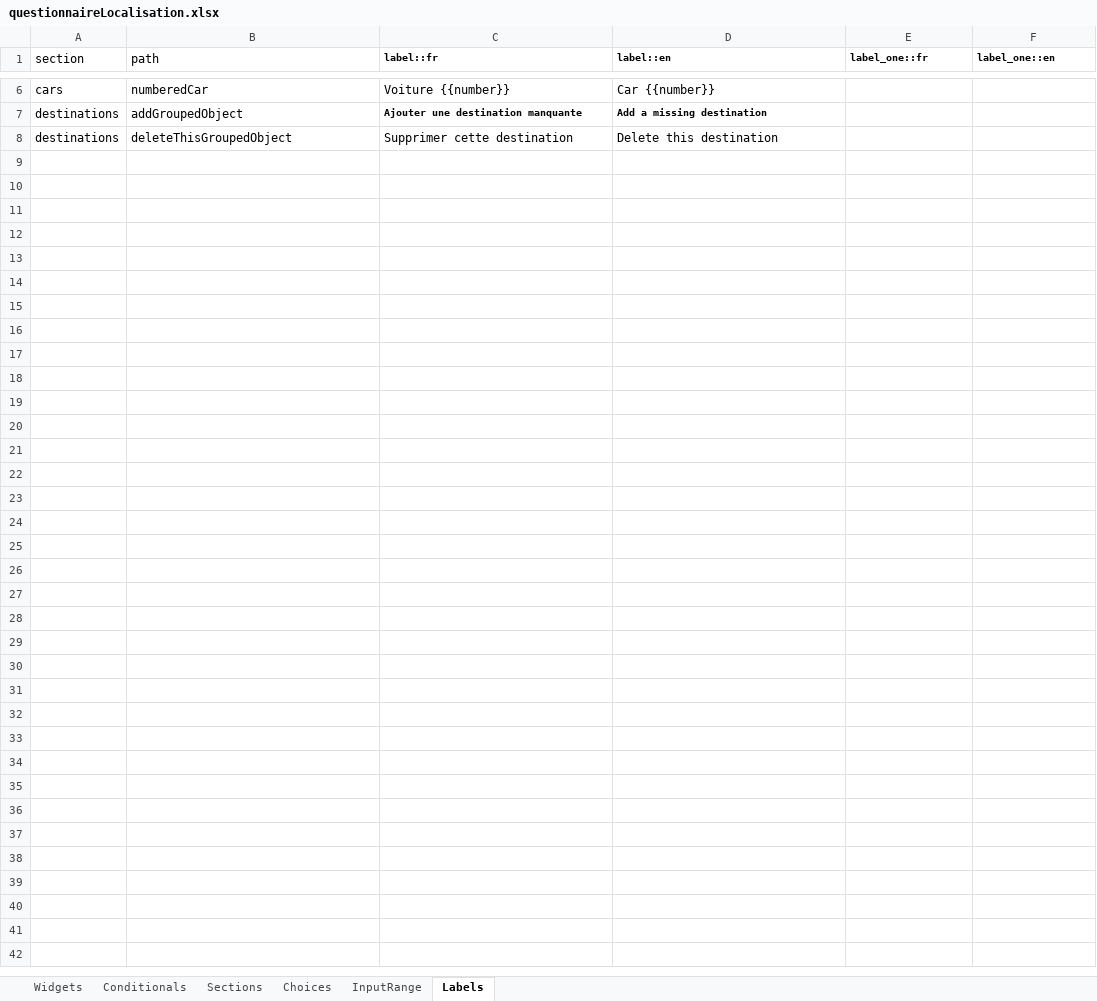
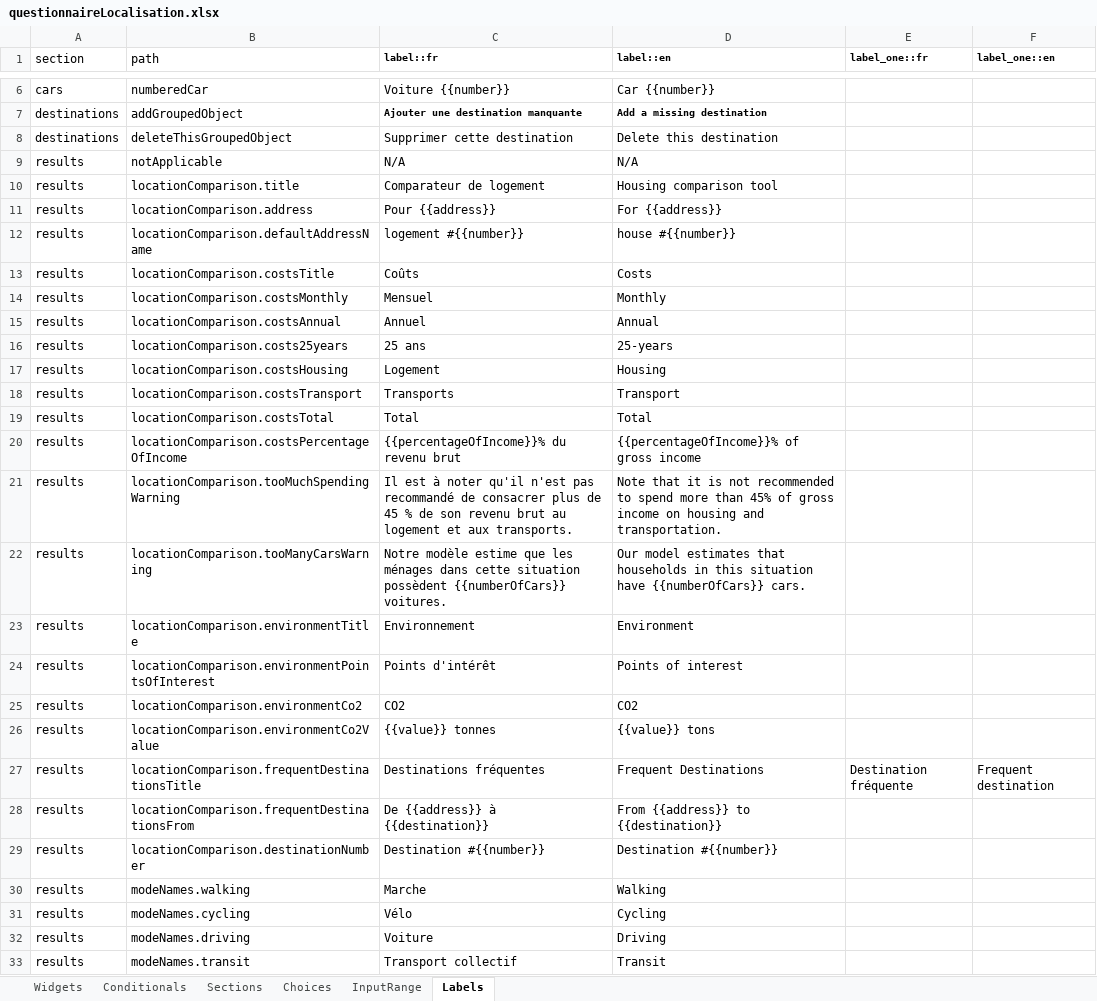
Before and after one commit to chairemobilite/localisation, an Excel workbook: localisation/references/questionnaireLocalisation.xlsx, sheet Labels, drawn as a sheet; only a part is shown, gaps mark what is left out; values as stored, in another font and other column widths than the file's, no borders; the diff names each change by its address in the sheet, - before the commit and + after, or states it on an @@ line.

Commit message:
Localization: Update English and French result templates with location comparison details and cost information
Fix: #75

```diff
--- a/localisation/references/questionnaireLocalisation.xlsx (sheet Labels)
+++ b/localisation/references/questionnaireLocalisation.xlsx (sheet Labels)
+row 9: results | notApplicable | N/A | N/A
+row 10: results | locationComparison.title | Comparateur de logement | Housing comparison tool
+row 11: results | locationComparison.address | Pour {{address}} | For {{address}}
+row 12: results | locationComparison.defaultAddressName | logement #{{number}} | house #{{number}}
+row 13: results | locationComparison.costsTitle | Coûts | Costs
+row 14: results | locationComparison.costsMonthly | Mensuel | Monthly
+row 15: results | locationComparison.costsAnnual | Annuel | Annual
+row 16: results | locationComparison.costs25years | 25 ans | 25-years
+row 17: results | locationComparison.costsHousing | Logement | Housing
+row 18: results | locationComparison.costsTransport | Transports | Transport
+row 19: results | locationComparison.costsTotal | Total | Total
+row 20: results | locationComparison.costsPercentageOfIncome | {{percentageOfIncome}}% du revenu brut | {{percentageOfIncome}}% of gross income
+row 21: results | locationComparison.tooMuchSpendingWarning | Il est à noter qu'il n'est pas recommandé de consacrer plus de 45 % de son revenu brut au logement et aux transports. | Note that it is not recommended to spend more than 45% of gross income on housing and transportation.
+row 22: results | locationComparison.tooManyCarsWarning | Notre modèle estime que les ménages dans cette situation possèdent {{numberOfCars}} voitures. | Our model estimates that households in this situation have {{numberOfCars}} cars.
+row 23: results | locationComparison.environmentTitle | Environnement | Environment
+row 24: results | locationComparison.environmentPointsOfInterest | Points d'intérêt | Points of interest
+row 25: results | locationComparison.environmentCo2 | CO2 | CO2
+row 26: results | locationComparison.environmentCo2Value | {{value}} tonnes | {{value}} tons
+row 27: results | locationComparison.frequentDestinationsTitle | Destinations fréquentes | Frequent Destinations | Destination fréquente | Frequent destination
+row 28: results | locationComparison.frequentDestinationsFrom | De {{address}} à {{destination}} | From {{address}} to {{destination}}
+row 29: results | locationComparison.destinationNumber | Destination #{{number}} | Destination #{{number}}
+row 30: results | modeNames.walking | Marche | Walking
+row 31: results | modeNames.cycling | Vélo | Cycling
+row 32: results | modeNames.driving | Voiture | Driving
+row 33: results | modeNames.transit | Transport collectif | Transit
```
Also changed, not shown: 3 other files.
